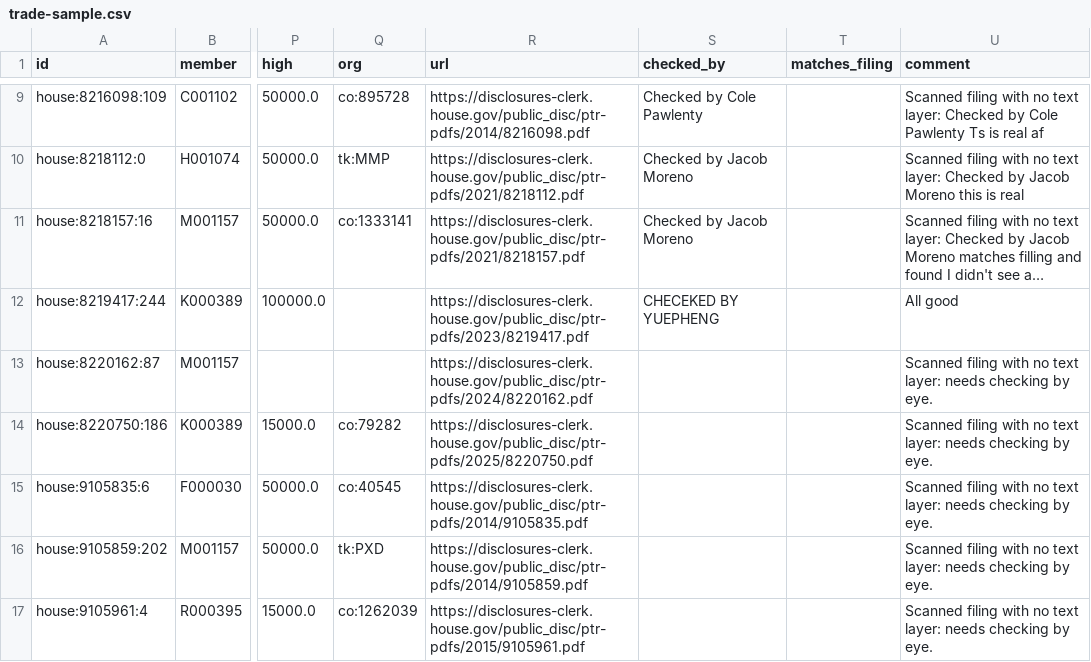
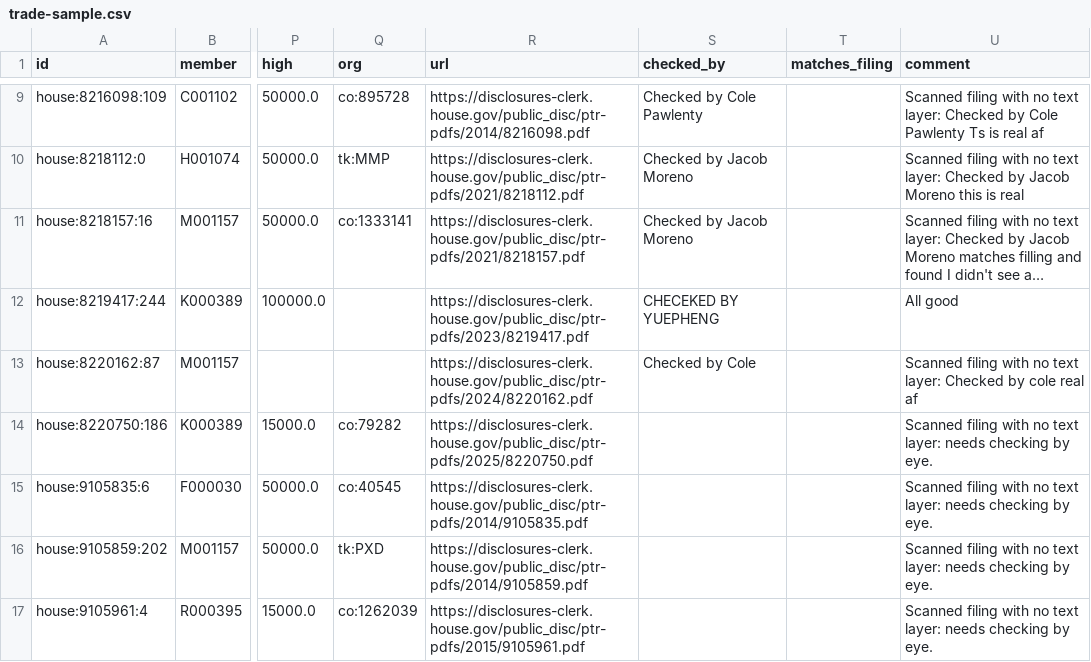
Before and after one commit to Fintech-StThomas/Congressional-Trading-Map, a CSV file: docs/validation/trade-sample.csv, drawn as a sheet; only a part is shown, gaps mark what is left out; long unchanged cells end in …; the diff names each change by its address in the sheet, - before the commit and + after, or states it on an @@ line.

Commit message:
Update trade-sample.csv

```diff
--- a/docs/validation/trade-sample.csv
+++ b/docs/validation/trade-sample.csv
-S13 (checked_by): (empty)
+S13 (checked_by): Checked by Cole
-U13 (comment): …text layer: needs checking by eye.
+U13 (comment): …text layer: Checked by cole real af
```
